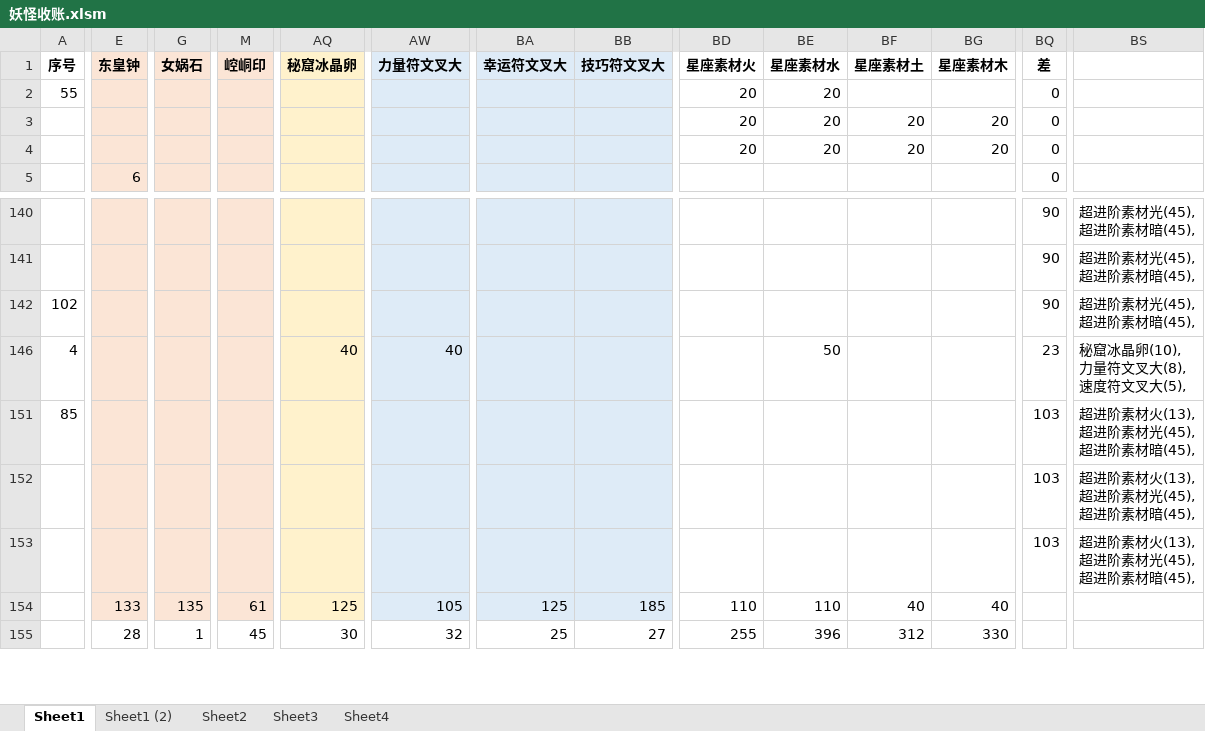
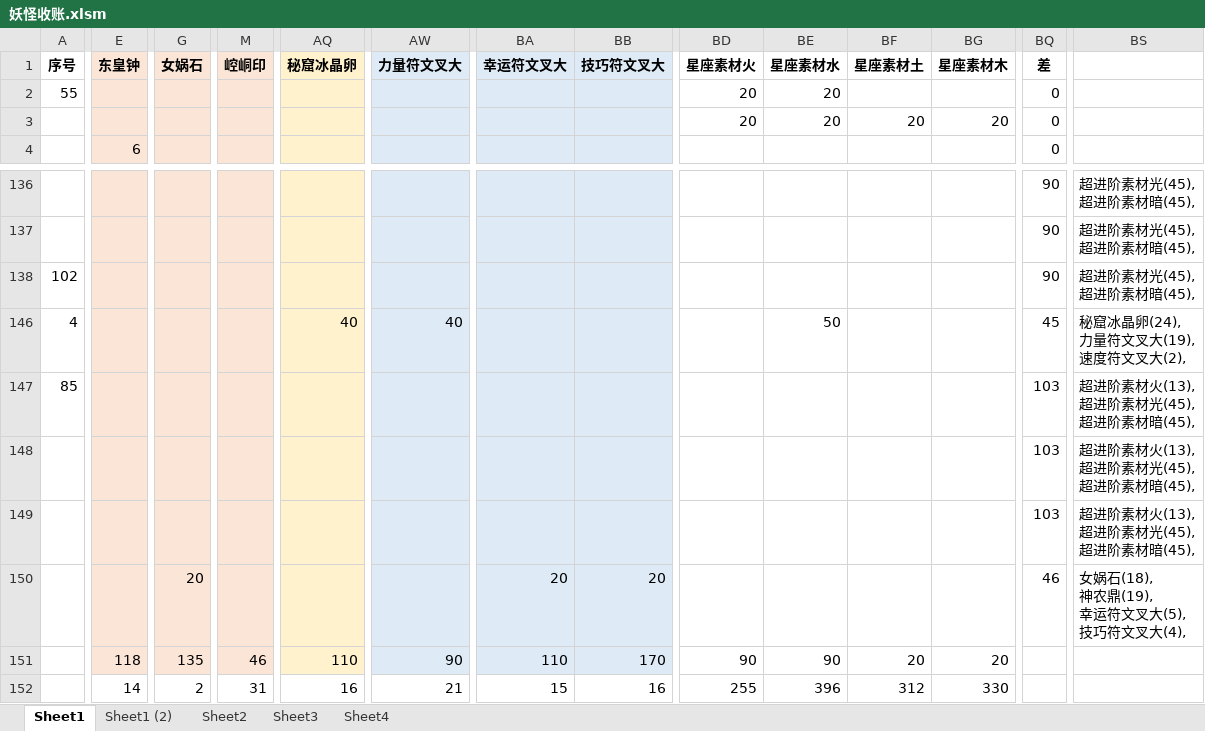
Before and after one commit to yue412/MonsterBook, an Excel workbook: bin/妖怪收账.xlsm, sheet Sheet1, drawn as a sheet; only a part is shown, gaps mark what is left out; values as stored, in another font and other column widths than the file's, no borders; charts and pictures and conditional formats not drawn; removed rows and columns are numbered as before the commit, all else as after; rows hold the shown columns only; ↵ is a line break in a cell; the diff covers the shown part only; the diff names each change by its address in the sheet, - before the commit and + after, or states it on an @@ line.

```diff
--- a/bin/妖怪收账.xlsm (sheet Sheet1)
+++ b/bin/妖怪收账.xlsm (sheet Sheet1)
-row 4:  |  |  |  |  |  |  |  | 20 | 20 | 20 | 20 | 0
-BQ146 (差): 23
+BQ146 (差): 45
-BS146: 秘窟冰晶卵(10), ↵ 力量符文叉大(8), ↵ 速度符文叉大(5),
+BS146: 秘窟冰晶卵(24), ↵ 力量符文叉大(19), ↵ 速度符文叉大(2),
+row 150:  |  | 20 |  |  |  | 20 | 20 |  |  |  |  | 46 | 女娲石(18), ↵ 神农鼎(19), ↵ 幸运符文叉大(5), ↵ 技巧符文叉大(4),
-E151 (东皇钟): 133
+E151 (东皇钟): 118
-M151 (崆峒印): 61
+M151 (崆峒印): 46
-AQ151 (秘窟冰晶卵): 125
+AQ151 (秘窟冰晶卵): 110
-AW151 (力量符文叉大): 105
+AW151 (力量符文叉大): 90
-BA151 (幸运符文叉大): 125
+BA151 (幸运符文叉大): 110
-BB151 (技巧符文叉大): 185
+BB151 (技巧符文叉大): 170
-BD151 (星座素材火): 110
+BD151 (星座素材火): 90
-BE151 (星座素材水): 110
+BE151 (星座素材水): 90
-BF151 (星座素材土): 40
+BF151 (星座素材土): 20
-BG151 (星座素材木): 40
+BG151 (星座素材木): 20
-E152 (东皇钟): 28
+E152 (东皇钟): 14
-G152 (女娲石): 1
+G152 (女娲石): 2
-M152 (崆峒印): 45
+M152 (崆峒印): 31
-AQ152 (秘窟冰晶卵): 30
+AQ152 (秘窟冰晶卵): 16
-AW152 (力量符文叉大): 32
+AW152 (力量符文叉大): 21
-BA152 (幸运符文叉大): 25
+BA152 (幸运符文叉大): 15
-BB152 (技巧符文叉大): 27
+BB152 (技巧符文叉大): 16
```
Also changed, not shown: 4 added rows, 7 removed rows and 110 edited cells elsewhere in this sheet, formulas that keep their value, hidden cells, charts or pictures, 1 other file.
